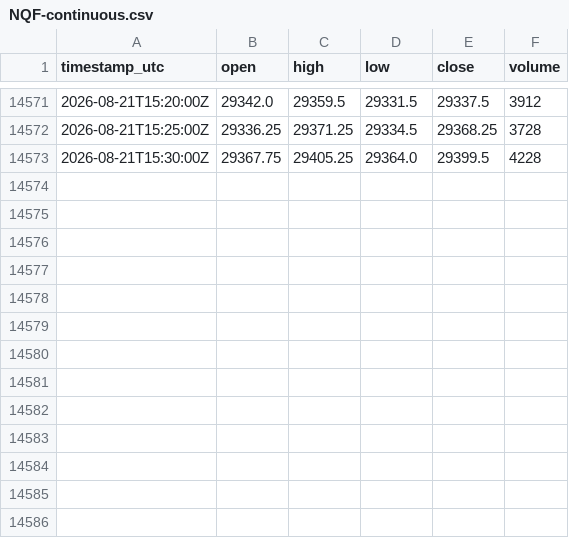
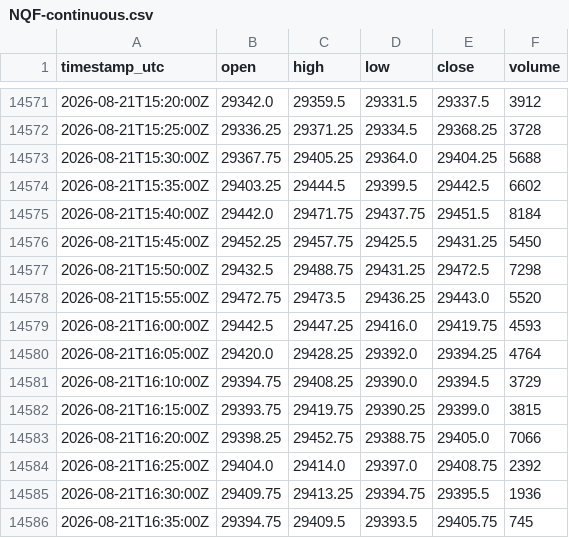
Before and after one commit to cjosh4toyotas-stack/silver-bullet-backtest, a CSV file: data/NQF-continuous.csv, drawn as a sheet; only a part is shown, gaps mark what is left out.

```diff
--- a/data/NQF-continuous.csv
+++ b/data/NQF-continuous.csv
@@ -14572,2 +14572,15 @@ timestamp_utc,open,high,low,close,volume
 2026-08-21T15:25:00Z,29336.25,29371.25,29334.5,29368.25,3728
-2026-08-21T15:30:00Z,29367.75,29405.25,29364.0,29399.5,4228
+2026-08-21T15:30:00Z,29367.75,29405.25,29364.0,29404.25,5688
+2026-08-21T15:35:00Z,29403.25,29444.5,29399.5,29442.5,6602
+2026-08-21T15:40:00Z,29442.0,29471.75,29437.75,29451.5,8184
+2026-08-21T15:45:00Z,29452.25,29457.75,29425.5,29431.25,5450
+2026-08-21T15:50:00Z,29432.5,29488.75,29431.25,29472.5,7298
+2026-08-21T15:55:00Z,29472.75,29473.5,29436.25,29443.0,5520
+2026-08-21T16:00:00Z,29442.5,29447.25,29416.0,29419.75,4593
+2026-08-21T16:05:00Z,29420.0,29428.25,29392.0,29394.25,4764
+2026-08-21T16:10:00Z,29394.75,29408.25,29390.0,29394.5,3729
+2026-08-21T16:15:00Z,29393.75,29419.75,29390.25,29399.0,3815
+2026-08-21T16:20:00Z,29398.25,29452.75,29388.75,29405.0,7066
+2026-08-21T16:25:00Z,29404.0,29414.0,29397.0,29408.75,2392
+2026-08-21T16:30:00Z,29409.75,29413.25,29394.75,29395.5,1936
+2026-08-21T16:35:00Z,29394.75,29409.5,29393.5,29405.75,745
```
Also changed, not shown: data/markets/CL.csv, data/markets/ES.csv, 4 other files.
